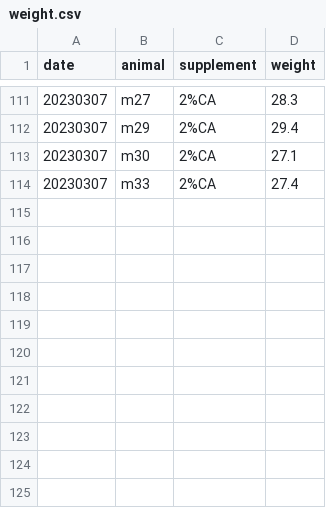
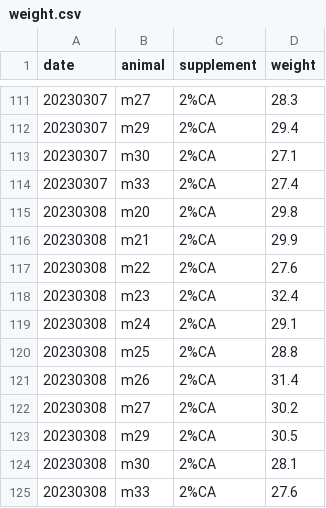
Before and after one commit to denisecailab/miniscope_2s-validation, a CSV file: experiment/cv_exp0/log/weight.csv, drawn as a sheet; only a part is shown, gaps mark what is left out.

Commit message:
update weight log

```diff
--- a/experiment/cv_exp0/log/weight.csv
+++ b/experiment/cv_exp0/log/weight.csv
@@ -114 +114,12 @@ date,animal,supplement,weight
 20230307,m33,2%CA,27.4
+20230308,m20,2%CA,29.8
+20230308,m21,2%CA,29.9
+20230308,m22,2%CA,27.6
+20230308,m23,2%CA,32.4
+20230308,m24,2%CA,29.1
+20230308,m25,2%CA,28.8
+20230308,m26,2%CA,31.4
+20230308,m27,2%CA,30.2
+20230308,m29,2%CA,30.5
+20230308,m30,2%CA,28.1
+20230308,m33,2%CA,27.6
```
